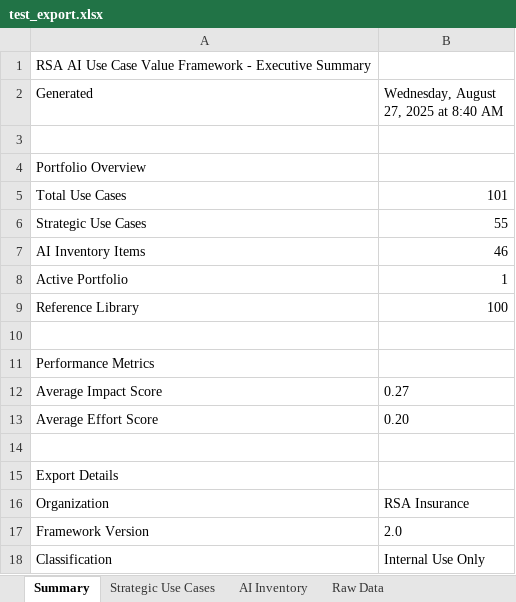
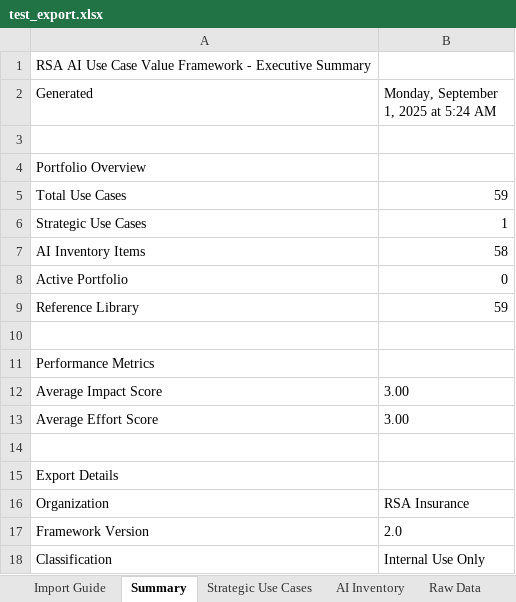
Before and after one commit to mukundan316-cell/UseCaseFramework, an Excel workbook: test_export.xlsx, sheet Summary, drawn as a sheet; values as stored, in another font and other column widths than the file's, no borders; the diff names each change by its address in the sheet, - before the commit and + after, or states it on an @@ line.

```diff
--- a/test_export.xlsx (sheet Summary)
+++ b/test_export.xlsx (sheet Summary)
+sheet tab: Import Guide
-B2: Wednesday, August 27, 2025 at 8:40 AM
+B2: Monday, September 1, 2025 at 5:24 AM
-B5: 101
+B5: 59
-B6: 55
+B6: 1
-B7: 46
+B7: 58
-B8: 1
+B8: 0
-B9: 100
+B9: 59
-B12: 0.27
+B12: 3.00
-B13: 0.20
+B13: 3.00
```
Also changed, not shown: sheet Raw Data, sheet Strategic Use Cases, sheet AI Inventory, 4 other files.
